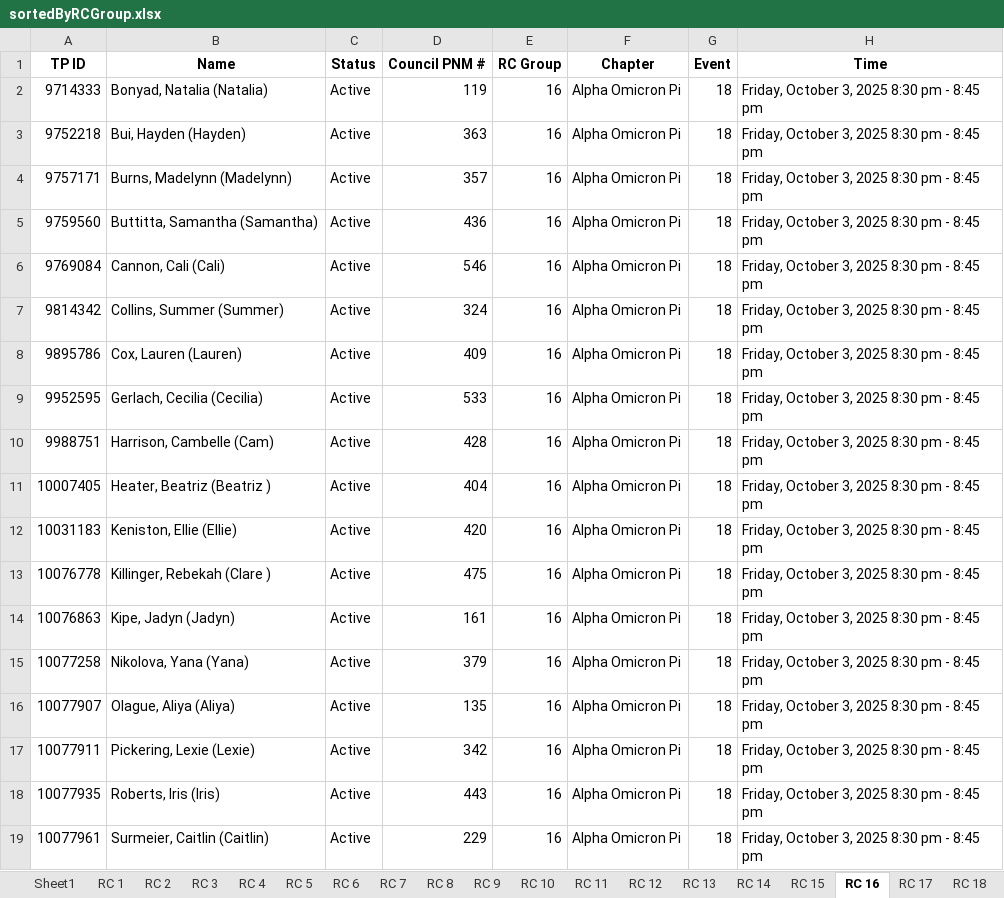
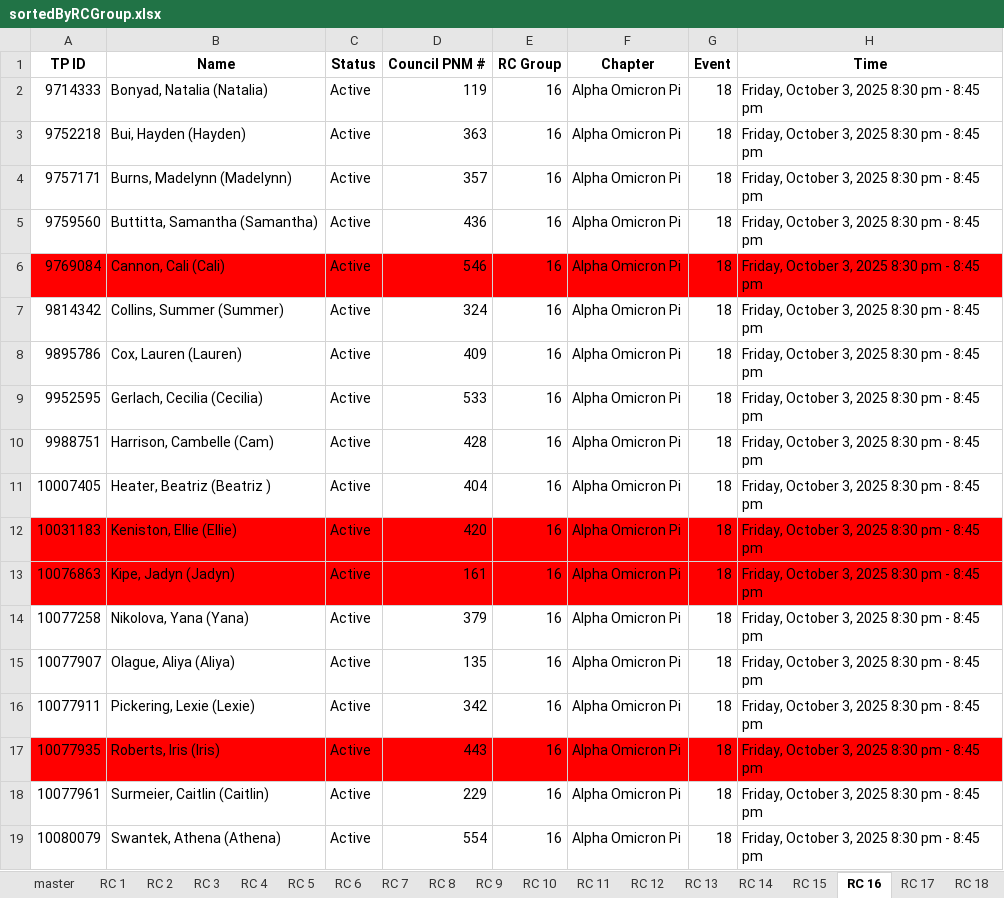
Before and after one commit to mannbella/recruitment_project, an Excel workbook: sortedByRCGroup.xlsx, sheet RC 16, drawn as a sheet; only a part is shown; the shorter side is filled out with more unchanged rows; values as stored, in another font and other column widths than the file's, no borders; removed rows and columns are numbered as before the commit, all else as after; the diff names each change by its address in the sheet, - before the commit and + after, or states it on an @@ line.

```diff
--- a/sortedByRCGroup.xlsx (sheet RC 16)
+++ b/sortedByRCGroup.xlsx (sheet RC 16)
-sheet tab: Sheet1
+sheet tab: master
-A6:H6 fill: none
+A6:H6 fill: #FF0000
-A12:H12 fill: none
+A12:H12 fill: #FF0000
-row 13: 10076778 | Killinger, Rebekah (Clare ) | Active | 475 | 16 | Alpha Omicron Pi | 18 | Friday, October 3, 2025 8:30 pm - 8:45 pm
-A13:H13 fill: none
+A13:H13 fill: #FF0000
-A17:H17 fill: none
+A17:H17 fill: #FF0000
```
Also changed, not shown: sheet master, sheet RC 13, sheet RC 20, sheet RC 19, sheet RC 17, sheet RC 18, 4 more sheets, 1 other file.
